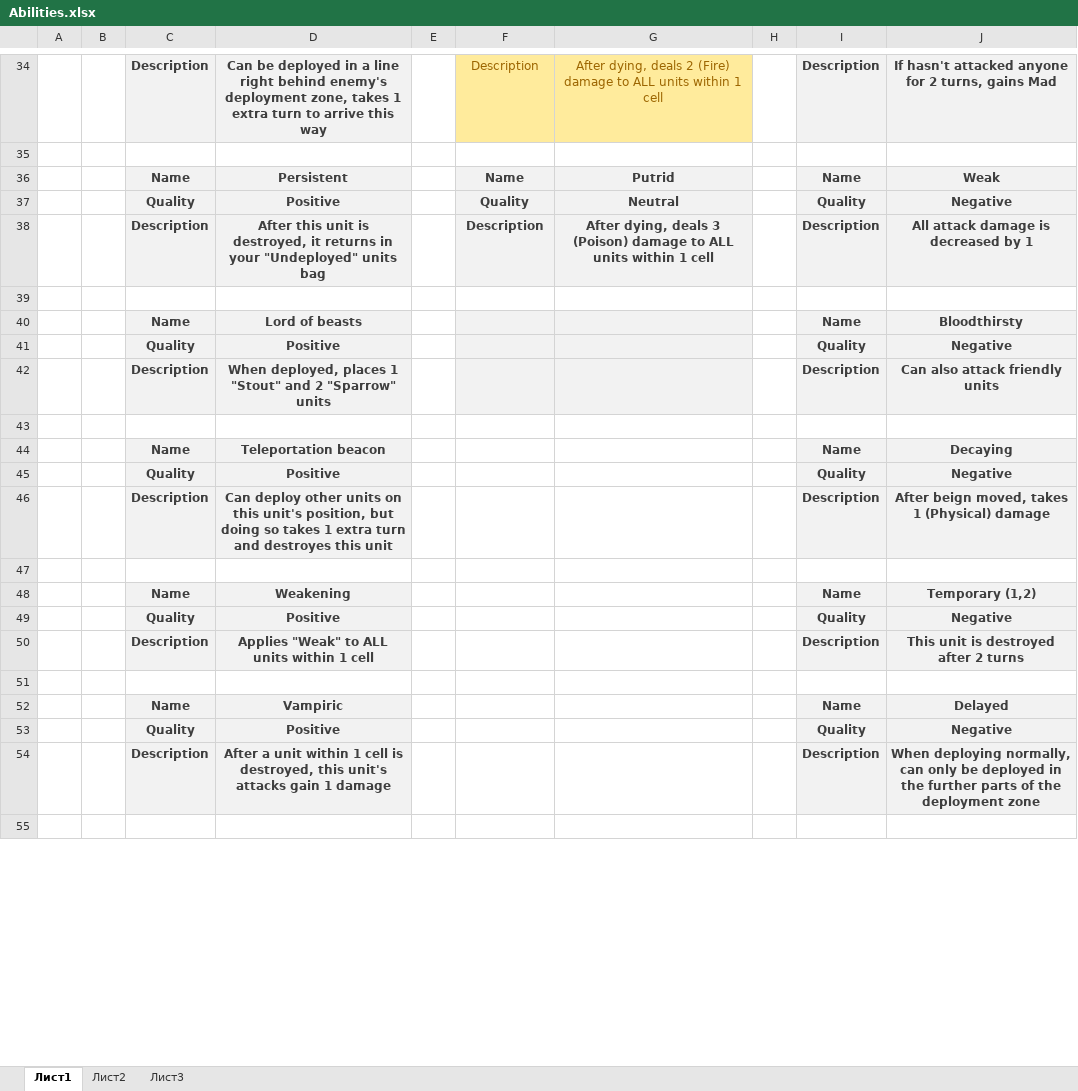
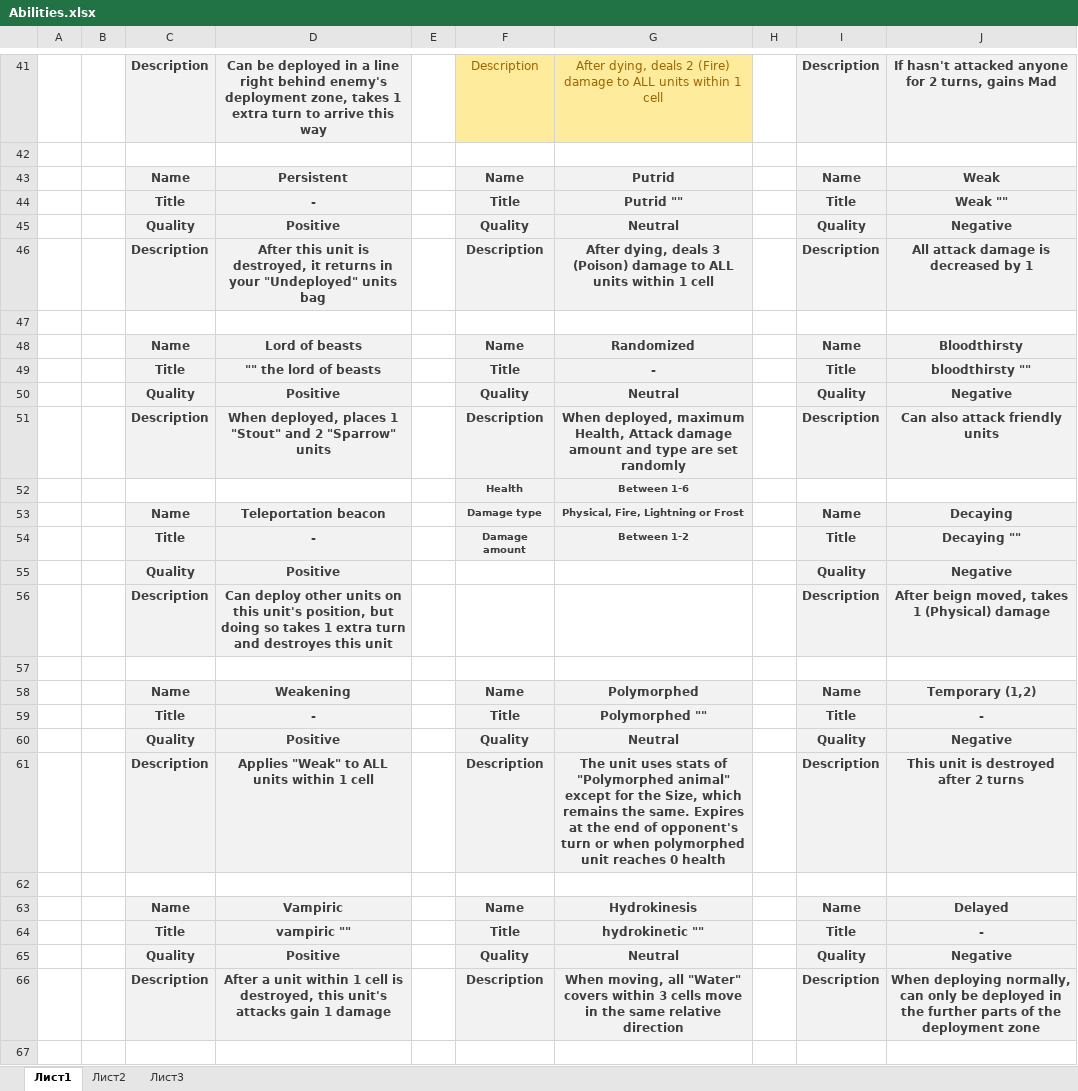
Before and after one commit to Meeyatta/Project-board, an Excel workbook: Abilities.xlsx, sheet Лист1, drawn as a sheet; only a part is shown, gaps mark what is left out; values as stored, in another font and other column widths than the file's, no borders; removed rows and columns are numbered as before the commit, all else as after; the diff covers the shown part only; the diff names each change by its address in the sheet, - before the commit and + after, or states it on an @@ line.

```diff
--- a/Abilities.xlsx (sheet Лист1)
+++ b/Abilities.xlsx (sheet Лист1)
+row 44:  |  | Title | - |  | Title | Putrid "" |  | Title | Weak ""
-F48: (empty)
+F48: Name
-G48: (empty)
+G48: Randomized
-row 41:  |  | Quality | Positive |  |  |  |  | Quality | Negative
+row 49:  |  | Title | "" the lord of beasts |  | Title | - |  | Title | bloodthirsty ""
+row 50:  |  | Quality | Positive |  | Quality | Neutral |  | Quality | Negative
-F51: (empty)
+F51: Description
-G51: (empty)
+G51: When deployed, maximum Health, Attack damage amount and type are set randomly
-row 52: (empty)
+row 52:  |  |  |  |  | Health | Between 1-6
-F52:G53 fill: none
+F52:G53 fill: #F2F2F2
-F53: (empty)
+F53: Damage type
-G53: (empty)
+G53: Physical, Fire, Lightning or Frost
+row 54:  |  | Title | - |  | Damage amount | Between 1-2 |  | Title | Decaying ""
-F58: (empty)
+F58: Name
-F58:G58 fill: none
+F58:G58 fill: #F2F2F2
-G58: (empty)
+G58: Polymorphed
-row 49:  |  | Quality | Positive |  |  |  |  | Quality | Negative
+row 59:  |  | Title | - |  | Title | Polymorphed "" |  | Title | -
+row 60:  |  | Quality | Positive |  | Quality | Neutral |  | Quality | Negative
-F61: (empty)
+F61: Description
-F61:G61 fill: none
+F61:G61 fill: #F2F2F2
-G61: (empty)
+G61: The unit uses stats of "Polymorphed animal" except for the Size, which remains the same. Expires at the end of opponent's turn or when polymorphed unit reaches 0 health
-F63: (empty)
+F63: Name
-F63:G63 fill: none
+F63:G63 fill: #F2F2F2
-G63: (empty)
+G63: Hydrokinesis
-row 53:  |  | Quality | Positive |  |  |  |  | Quality | Negative
+row 64:  |  | Title | vampiric "" |  | Title | hydrokinetic "" |  | Title | -
+row 65:  |  | Quality | Positive |  | Quality | Neutral |  | Quality | Negative
-F66: (empty)
+F66: Description
-F66:G66 fill: none
+F66:G66 fill: #F2F2F2
-G66: (empty)
+G66: When moving, all "Water" covers within 3 cells move in the same relative direction
```
Also changed, not shown: 35 added rows, 1 removed row, 11 edited cells, cell formats and merged cells elsewhere in this sheet, Items.xlsx, Units.xlsx, 8 other files.
